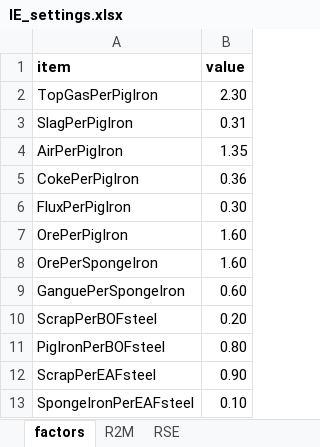
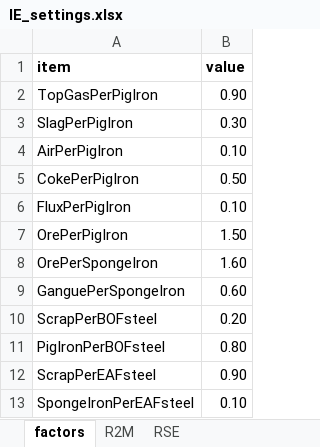
Before and after one commit to fineprint-global/PIOLab, an Excel workbook: Settings/Base/IE_settings.xlsx, sheet factors, drawn as a sheet; values as stored, in another font and other column widths than the file's, no borders; the diff names each change by its address in the sheet, - before the commit and + after, or states it on an @@ line.

```diff
--- a/Settings/Base/IE_settings.xlsx (sheet factors)
+++ b/Settings/Base/IE_settings.xlsx (sheet factors)
-B2 (value): 2.30
+B2 (value): 0.90
-B3 (value): 0.31
+B3 (value): 0.30
-B4 (value): 1.35
+B4 (value): 0.10
-B5 (value): 0.36
+B5 (value): 0.50
-B6 (value): 0.30
+B6 (value): 0.10
-B7 (value): 1.60
+B7 (value): 1.50
```
Also changed, not shown: sheet RSE, Settings/Base/Ind30Pro39v1_BaseSectorClassification.xlsx, Settings/Root/Legends/PIOLab_RootClassification.xlsx, 12 other files.
